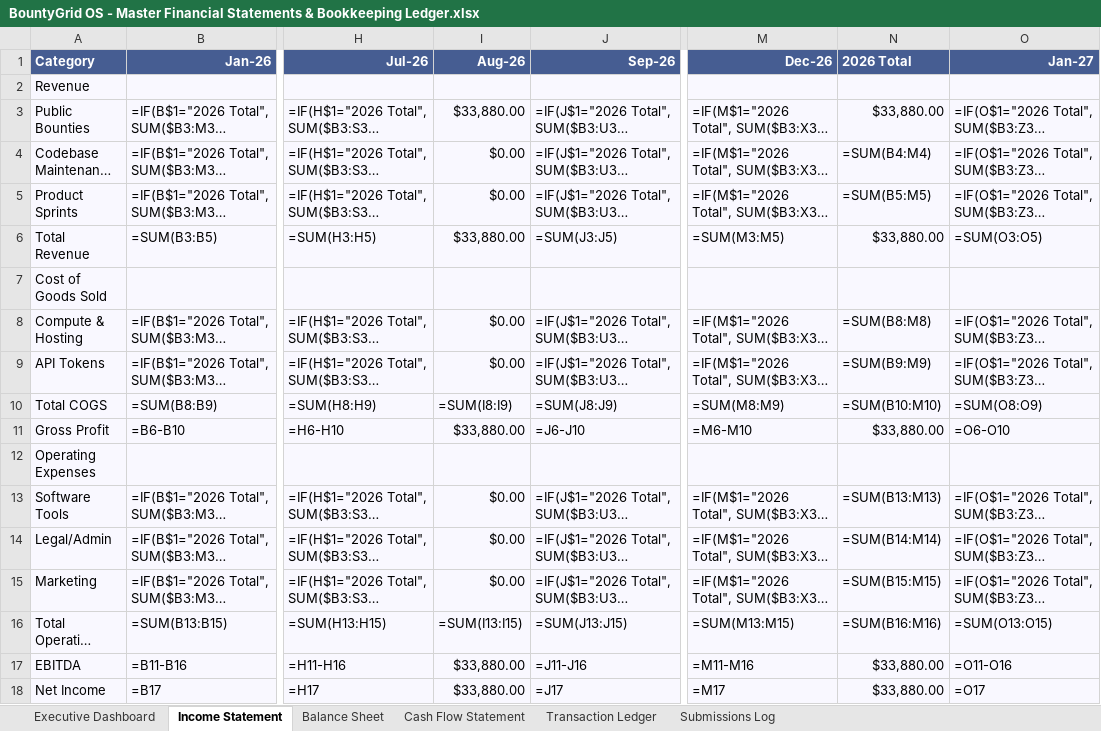
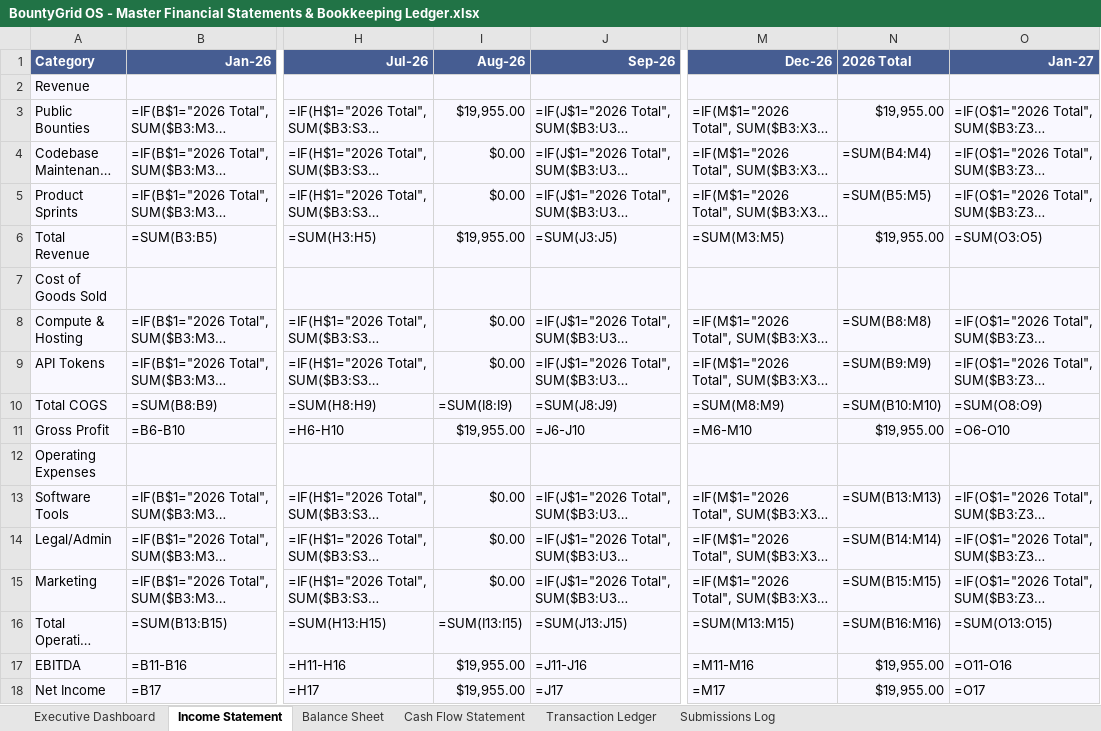
Before and after one commit to gcoinstash-cmd/bountygrid-commander, an Excel workbook: BountyGrid OS - Master Financial Statements & Bookkeeping Ledger.xlsx, sheet Income Statement, drawn as a sheet; only a part is shown, gaps mark what is left out; long unchanged cells end in …; values as stored, in another font and other column widths than the file's, no borders; formulas without a stored value are shown as written; the diff names each change by its address in the sheet, - before the commit and + after, or states it on an @@ line.

Commit message:
fix(financials): update cumulative gross to ,955 (,630 Cash + ,325 AR) across forecast & statements

```diff
--- a/BountyGrid OS - Master Financial Statements & Bookkeeping Ledger.xlsx (sheet Income Statement)
+++ b/BountyGrid OS - Master Financial Statements & Bookkeeping Ledger.xlsx (sheet Income Statement)
-I3 (Aug-26): $33,880.00
+I3 (Aug-26): $19,955.00
-N3 (2026 Total): $33,880.00
+N3 (2026 Total): $19,955.00
-I6 (Aug-26): $33,880.00
+I6 (Aug-26): $19,955.00
-N6 (2026 Total): $33,880.00
+N6 (2026 Total): $19,955.00
-I11 (Aug-26): $33,880.00
+I11 (Aug-26): $19,955.00
-N11 (2026 Total): $33,880.00
+N11 (2026 Total): $19,955.00
-I17:I18 (Aug-26): $33,880.00
+I17:I18 (Aug-26): $19,955.00
-N17:N18 (2026 Total): $33,880.00
+N17:N18 (2026 Total): $19,955.00
```
Also changed, not shown: sheet Executive Dashboard, sheet Cash Flow Statement, 1 other file.
